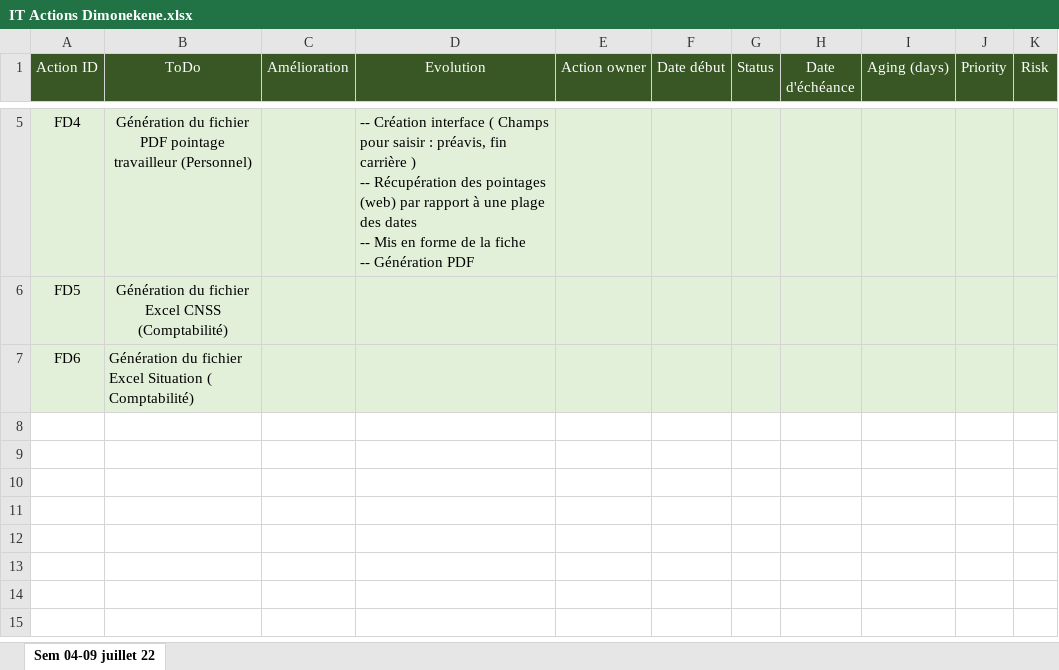
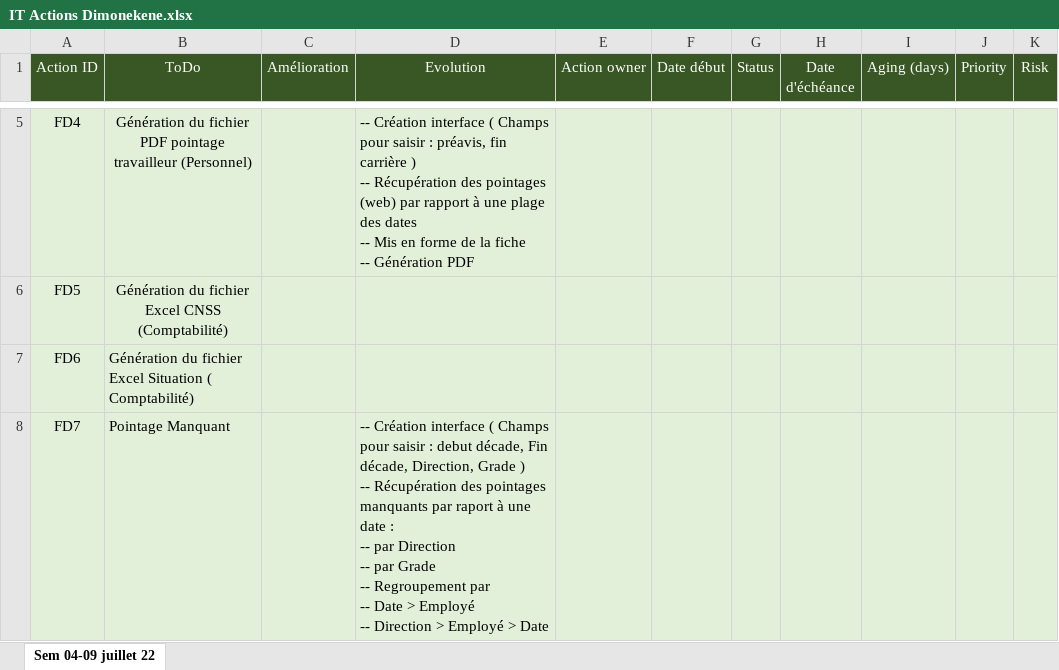
Before and after one commit to franklinDimonekene310/Emiles, an Excel workbook: database/IT Actions Dimonekene.xlsx, sheet Sem 04-09 juillet 22, drawn as a sheet; only a part is shown, gaps mark what is left out; values as stored, in another font and other column widths than the file's, no borders; ↵ is a line break in a cell; the diff names each change by its address in the sheet, - before the commit and + after, or states it on an @@ line.

```diff
--- a/database/IT Actions Dimonekene.xlsx (sheet Sem 04-09 juillet 22)
+++ b/database/IT Actions Dimonekene.xlsx (sheet Sem 04-09 juillet 22)
+row 8: FD7 | Pointage Manquant |  | -- Création interface ( Champs pour saisir : debut décade, Fin décade, Direction, Grade ) ↵ -- Récupération des pointages manquants par raport à une date : ↵ -- par Direction ↵ -- par Grade ↵ -- Regroupement par ↵ -- Date > Employé ↵ -- Direction > Employé > Date
```
Also changed, not shown: 7 other files.
